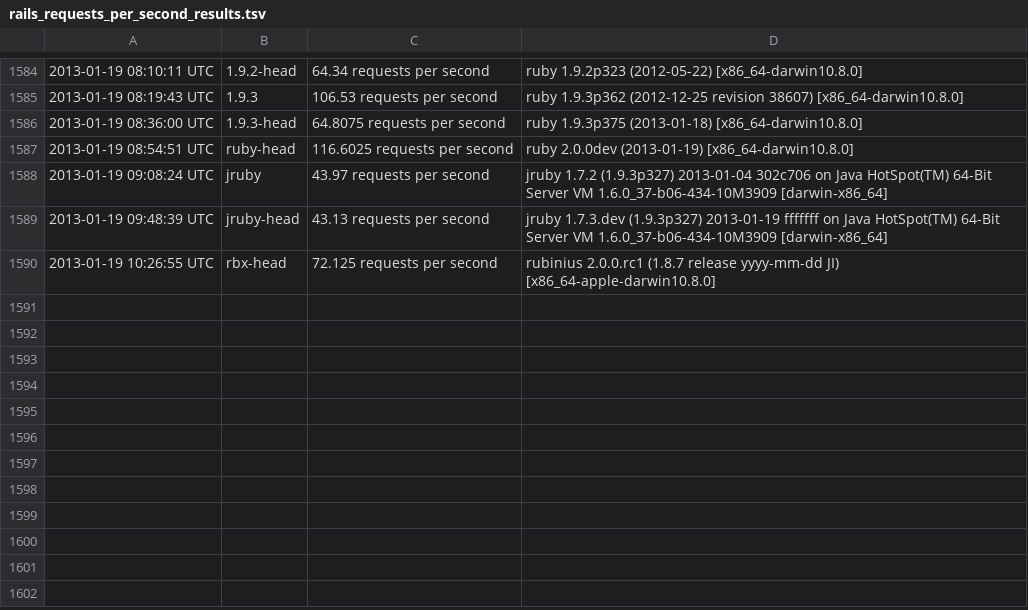
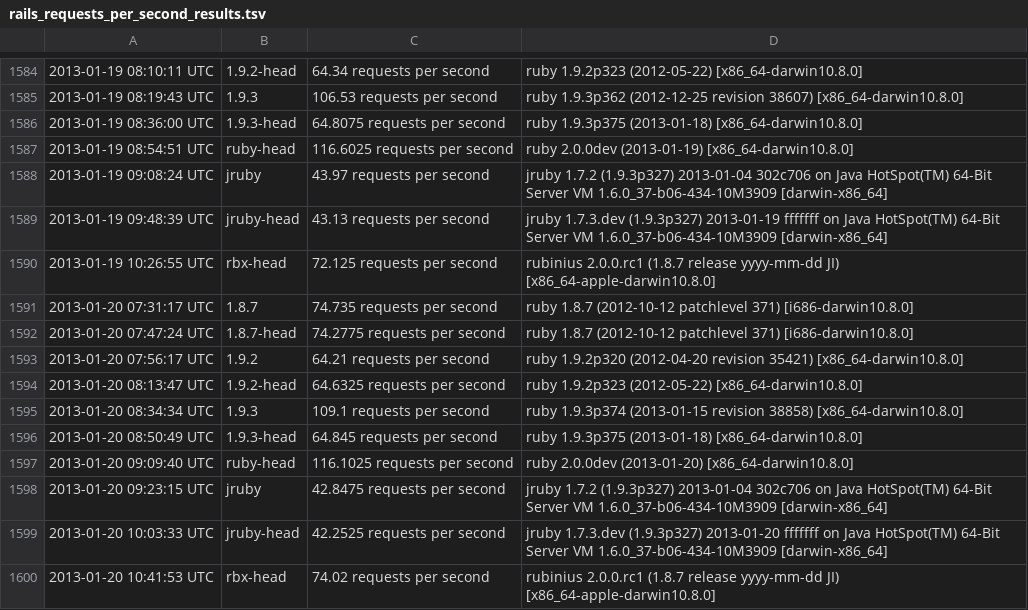
Before and after one commit to brianhempel/isrubyfastyet, a TSV file: isrubyfastyet/results/rails_requests_per_second_results.tsv, drawn as a sheet; only a part is shown, gaps mark what is left out; the diff names each change by its address in the sheet, - before the commit and + after, or states it on an @@ line.

Commit message:
Autorunner: Results

```diff
--- a/isrubyfastyet/results/rails_requests_per_second_results.tsv
+++ b/isrubyfastyet/results/rails_requests_per_second_results.tsv
+row 1591: 2013-01-20 07:31:17 UTC | 1.8.7 | 74.735 requests per second | ruby 1.8.7 (2012-10-12 patchlevel 371) [i686-darwin10.8.0]
+row 1592: 2013-01-20 07:47:24 UTC | 1.8.7-head | 74.2775 requests per second | ruby 1.8.7 (2012-10-12 patchlevel 371) [i686-darwin10.8.0]
+row 1593: 2013-01-20 07:56:17 UTC | 1.9.2 | 64.21 requests per second | ruby 1.9.2p320 (2012-04-20 revision 35421) [x86_64-darwin10.8.0]
+row 1594: 2013-01-20 08:13:47 UTC | 1.9.2-head | 64.6325 requests per second | ruby 1.9.2p323 (2012-05-22) [x86_64-darwin10.8.0]
+row 1595: 2013-01-20 08:34:34 UTC | 1.9.3 | 109.1 requests per second | ruby 1.9.3p374 (2013-01-15 revision 38858) [x86_64-darwin10.8.0]
+row 1596: 2013-01-20 08:50:49 UTC | 1.9.3-head | 64.845 requests per second | ruby 1.9.3p375 (2013-01-18) [x86_64-darwin10.8.0]
+row 1597: 2013-01-20 09:09:40 UTC | ruby-head | 116.1025 requests per second | ruby 2.0.0dev (2013-01-20) [x86_64-darwin10.8.0]
+row 1598: 2013-01-20 09:23:15 UTC | jruby | 42.8475 requests per second | jruby 1.7.2 (1.9.3p327) 2013-01-04 302c706 on Java HotSpot(TM) 64-Bit Server VM 1.6.0_37-b06-434-10M3909 [darwin-x86_64]
+row 1599: 2013-01-20 10:03:33 UTC | jruby-head | 42.2525 requests per second | jruby 1.7.3.dev (1.9.3p327) 2013-01-20 fffffff on Java HotSpot(TM) 64-Bit Server VM 1.6.0_37-b06-434-10M3909 [darwin-x86_64]
+row 1600: 2013-01-20 10:41:53 UTC | rbx-head | 74.02 requests per second | rubinius 2.0.0.rc1 (1.8.7 release yyyy-mm-dd JI) [x86_64-apple-darwin10.8.0]
```
Also changed, not shown: isrubyfastyet/results/rails_memory_usage_results.tsv, isrubyfastyet/results/rails_startup_time_results.tsv.
